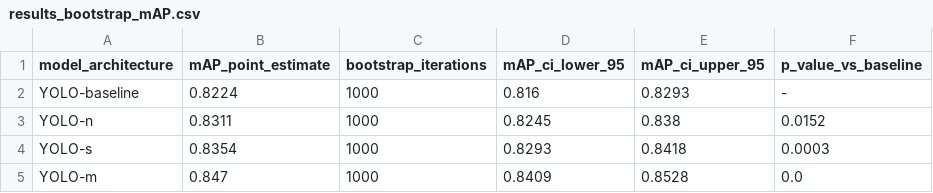
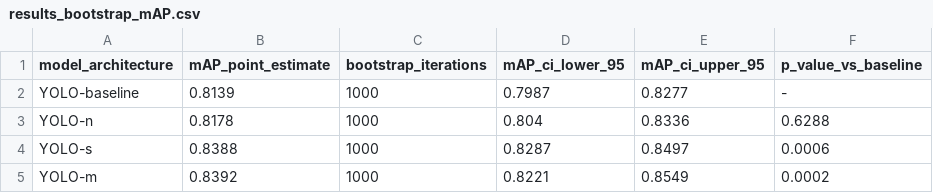
Before and after one commit to wisrovi/wyoloservice2_paper, a CSV file: normal_papers/paper_5_statistical/evidencias/results_bootstrap_mAP.csv, drawn as a sheet.

```diff
--- a/normal_papers/paper_5_statistical/evidencias/results_bootstrap_mAP.csv
+++ b/normal_papers/paper_5_statistical/evidencias/results_bootstrap_mAP.csv
@@ -1,5 +1,5 @@
 model_architecture,mAP_point_estimate,bootstrap_iterations,mAP_ci_lower_95,mAP_ci_upper_95,p_value_vs_baseline
-YOLO-baseline,0.8224,1000,0.816,0.8293,-
-YOLO-n,0.8311,1000,0.8245,0.838,0.0152
-YOLO-s,0.8354,1000,0.8293,0.8418,0.0003
-YOLO-m,0.847,1000,0.8409,0.8528,0.0
+YOLO-baseline,0.8139,1000,0.7987,0.8277,-
+YOLO-n,0.8178,1000,0.804,0.8336,0.6288
+YOLO-s,0.8388,1000,0.8287,0.8497,0.0006
+YOLO-m,0.8392,1000,0.8221,0.8549,0.0002
```
Also changed, not shown: normal_papers/paper_5_statistical/evidencias/results_ablation.csv, normal_papers/paper_5_statistical/evidencias/results_failure_modes.csv, 10 other files.
